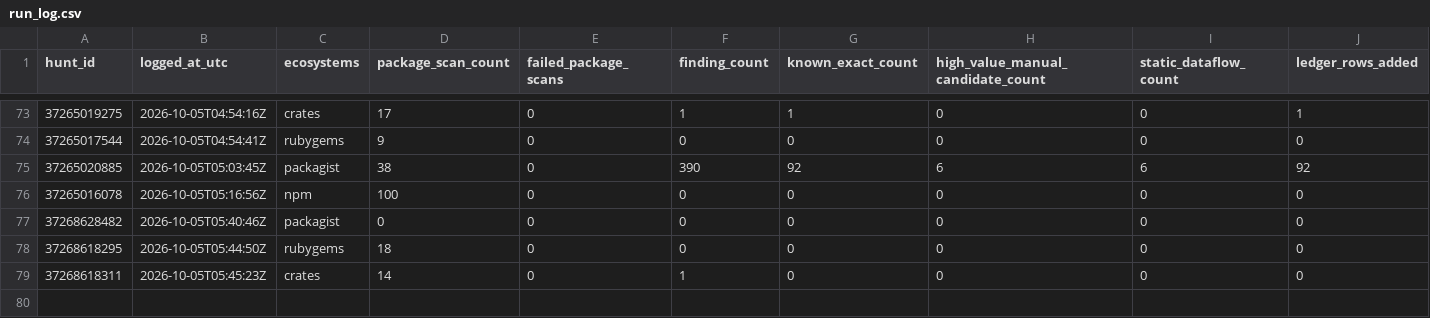
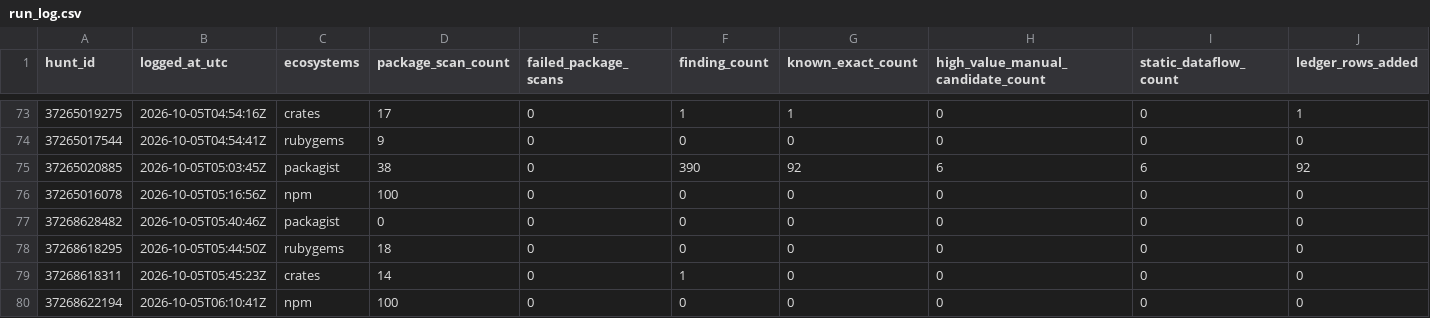
Before and after one commit to OpenSource-For-Freedom/Huginn, a CSV file: ledger/run_log.csv, drawn as a sheet; only a part is shown, gaps mark what is left out; rows hold the shown columns only; the diff names each change by its address in the sheet, - before the commit and + after, or states it on an @@ line.

```diff
--- a/ledger/run_log.csv
+++ b/ledger/run_log.csv
+row 80: 37268622194 | 2026-10-05T06:10:41Z | npm | 100 | 0 | 0 | 0 | 0 | 0 | 0
```
Also changed, not shown: ledger/cve_ledger/packagist-b.csv, ledger/cve_ledger/pypi-0.csv, 7 other files.
